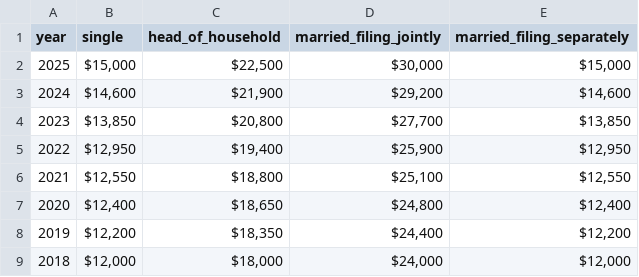
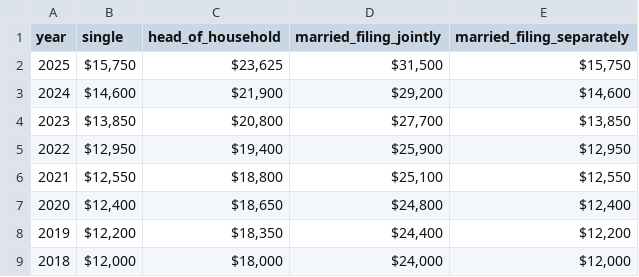
Before and after one commit to miketery/tax-man, a CSV file: transform/federal_deductions.csv, drawn as a sheet; only a part is shown.

```diff
--- a/transform/federal_deductions.csv
+++ b/transform/federal_deductions.csv
@@ -1,3 +1,3 @@
 year,single,head_of_household,married_filing_jointly,married_filing_separately
-2025,"$15,000","$22,500","$30,000","$15,000"
+2025,"$15,750","$23,625","$31,500","$15,750"
 2024,"$14,600","$21,900","$29,200","$14,600"
```
Also changed, not shown: 9 other files.
